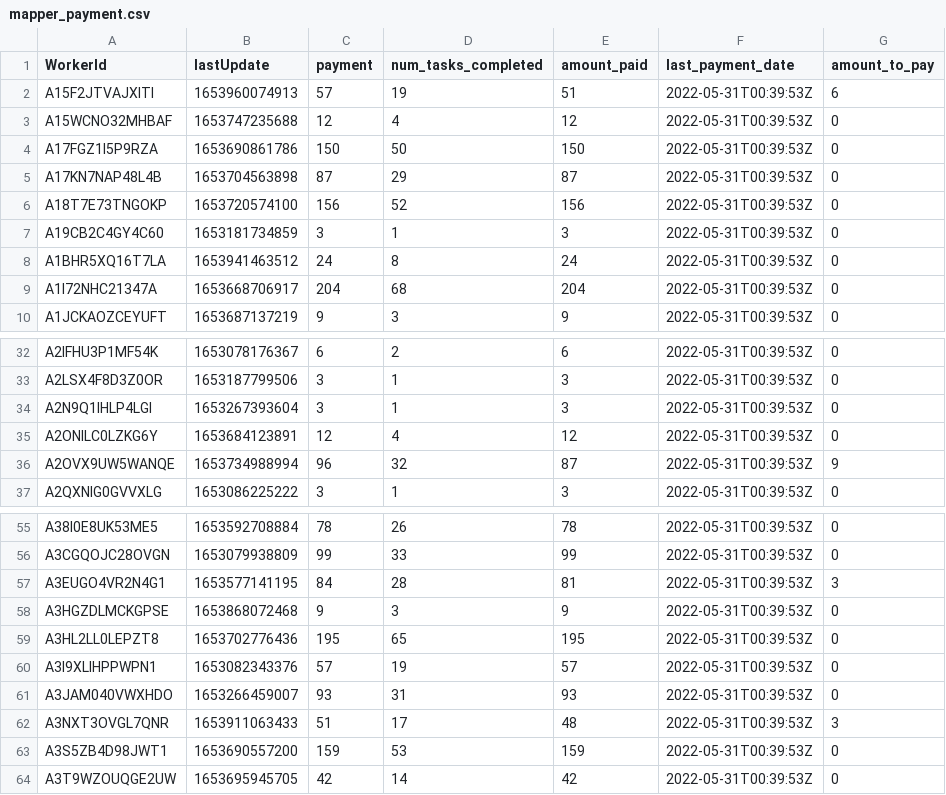
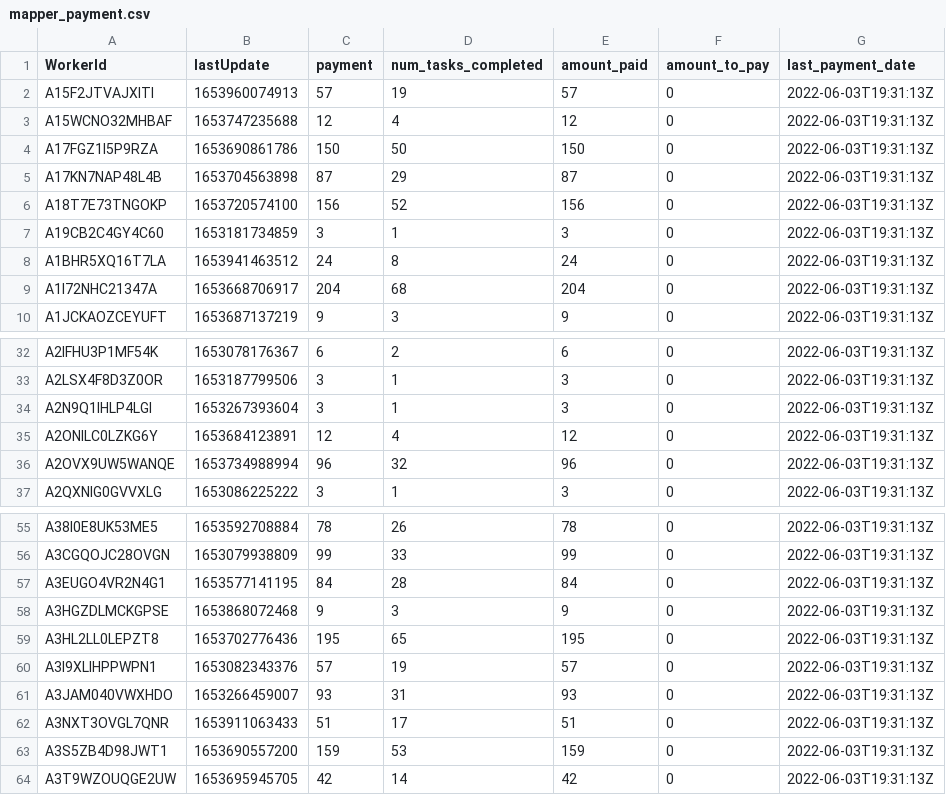
Before and after one commit to Watts-Lab/task-mapping, a CSV file: survey_workflows/mapper_payment.csv, drawn as a sheet; only a part is shown, gaps mark what is left out; removed rows and columns are numbered as before the commit, all else as after; the diff names each change by its address in the sheet, - before the commit and + after, or states it on an @@ line.

Commit message:
Last payments to workers
Paid the last people; finished;

```diff
--- a/survey_workflows/mapper_payment.csv
+++ b/survey_workflows/mapper_payment.csv
-column F (last_payment_date), rows 2-10: all 2022-05-31T00:39:53Z; rows 32-37: all 2022-05-31T00:39:53Z; rows 55-64: all 2022-05-31T00:39:53Z
+column G (last_payment_date), rows 2-10: all 2022-06-03T19:31:13Z; rows 32-37: all 2022-06-03T19:31:13Z; rows 55-64: all 2022-06-03T19:31:13Z
-E2 (amount_paid): 51
+E2 (amount_paid): 57
-F2 (amount_to_pay): 6
+F2 (amount_to_pay): 0
-E36 (amount_paid): 87
+E36 (amount_paid): 96
-F36 (amount_to_pay): 9
+F36 (amount_to_pay): 0
-E57 (amount_paid): 81
+E57 (amount_paid): 84
-F57 (amount_to_pay): 3
+F57 (amount_to_pay): 0
-E62 (amount_paid): 48
+E62 (amount_paid): 51
-F62 (amount_to_pay): 3
+F62 (amount_to_pay): 0
```
